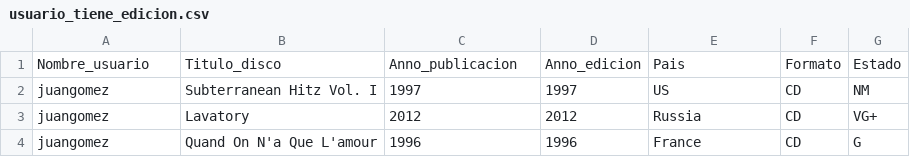
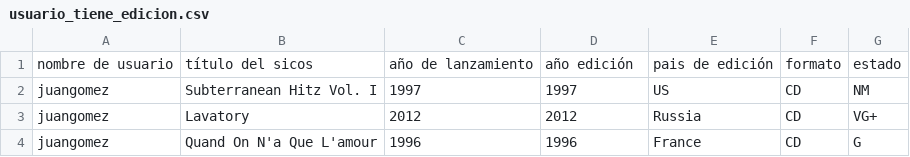
Before and after one commit to anaspii/BBDD, a CSV file: PL2/usuario_tiene_edicion.csv, drawn as a sheet; only a part is shown.

```diff
--- a/PL2/usuario_tiene_edicion.csv
+++ b/PL2/usuario_tiene_edicion.csv
@@ -1,2 +1,2 @@
-Nombre_usuario;Titulo_disco;Anno_publicacion;Anno_edicion;Pais;Formato;Estado
+nombre de usuario;título del sicos;año de lanzamiento;año edición;pais de edición;formato;estado
 juangomez;Subterranean Hitz Vol. I;1997;1997;US;CD;NM
```
Also changed, not shown: PL2/canciones.csv, PL2/ediciones.csv, 6 other files.
